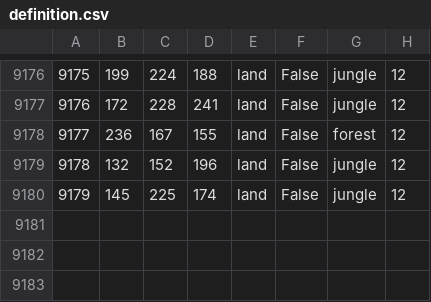
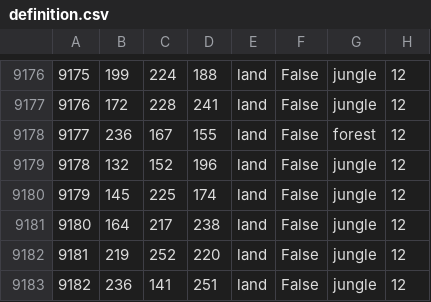
Before and after one commit to HoI4-LOTRMod-Team/HoI4-LotrMod, a CSV file: map/definition.csv, drawn as a sheet; only a part is shown, gaps mark what is left out.

```diff
--- a/map/definition.csv
+++ b/map/definition.csv
@@ -9180 +9180,4 @@
 9179;145;225;174;land;False;jungle;12
+9180;164;217;238;land;False;jungle;12
+9181;219;252;220;land;False;jungle;12
+9182;236;141;251;land;False;jungle;12
```
Also changed, not shown: 16 other files.
